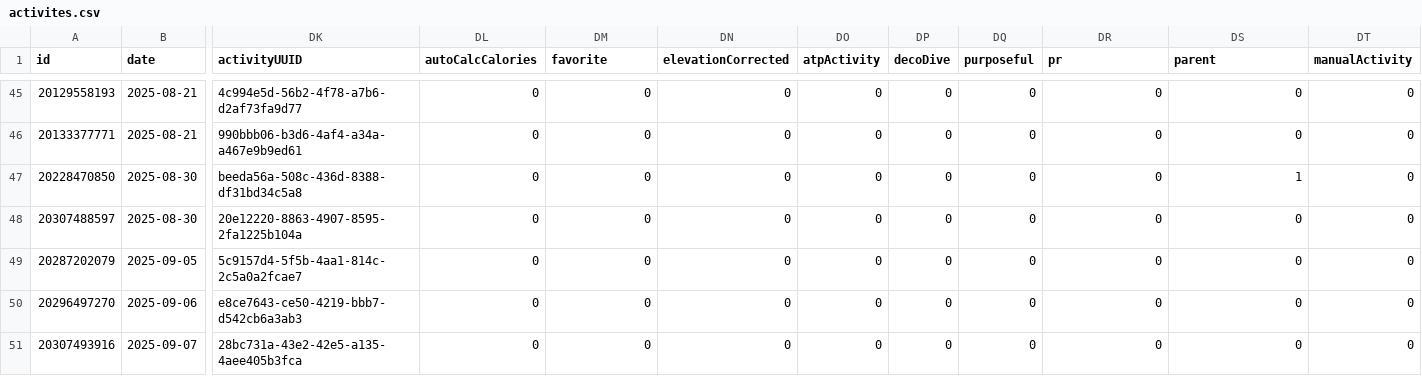
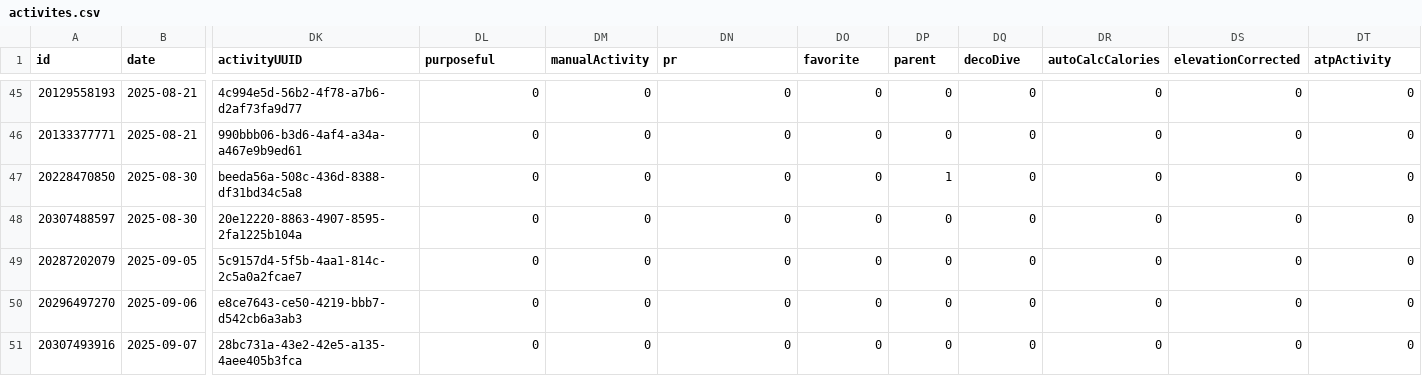
Before and after one commit to nicolasmahut-ui/garmin-data-frere, a CSV file: activites.csv, drawn as a sheet; only a part is shown, gaps mark what is left out; the diff covers the shown part only; the diff names each change by its address in the sheet, - before the commit and + after, or states it on an @@ line.

Commit message:
activites 2026-09-04 05:17

```diff
--- a/activites.csv
+++ b/activites.csv
-DL1: autoCalcCalories
+DL1: purposeful
-DM1: favorite
+DM1: manualActivity
-DN1: elevationCorrected
+DN1: pr
-DO1: atpActivity
+DO1: favorite
-DP1: decoDive
+DP1: parent
-DQ1: purposeful
+DQ1: decoDive
-DR1: pr
+DR1: autoCalcCalories
-DS1: parent
+DS1: elevationCorrected
-DT1: manualActivity
+DT1: atpActivity
-DP47 (parent): 0
+DP47 (parent): 1
-DS47 (elevationCorrected): 1
+DS47 (elevationCorrected): 0
```
Also changed, not shown: 26 edited cells elsewhere in this file.
